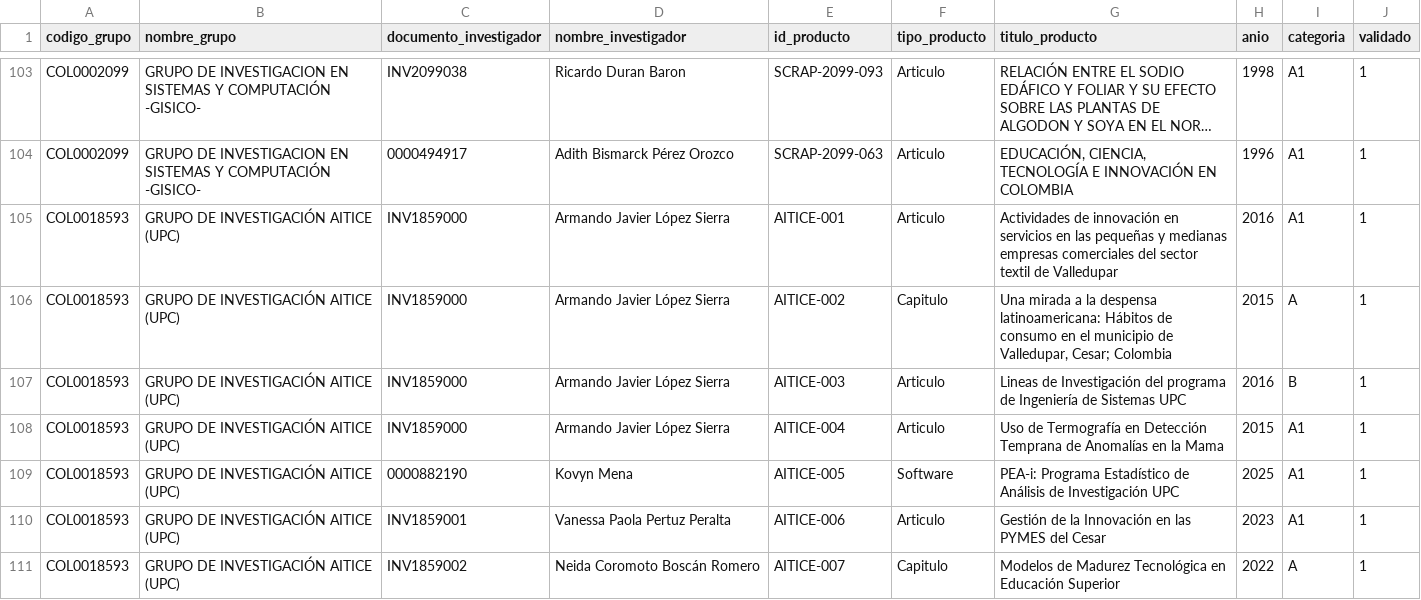
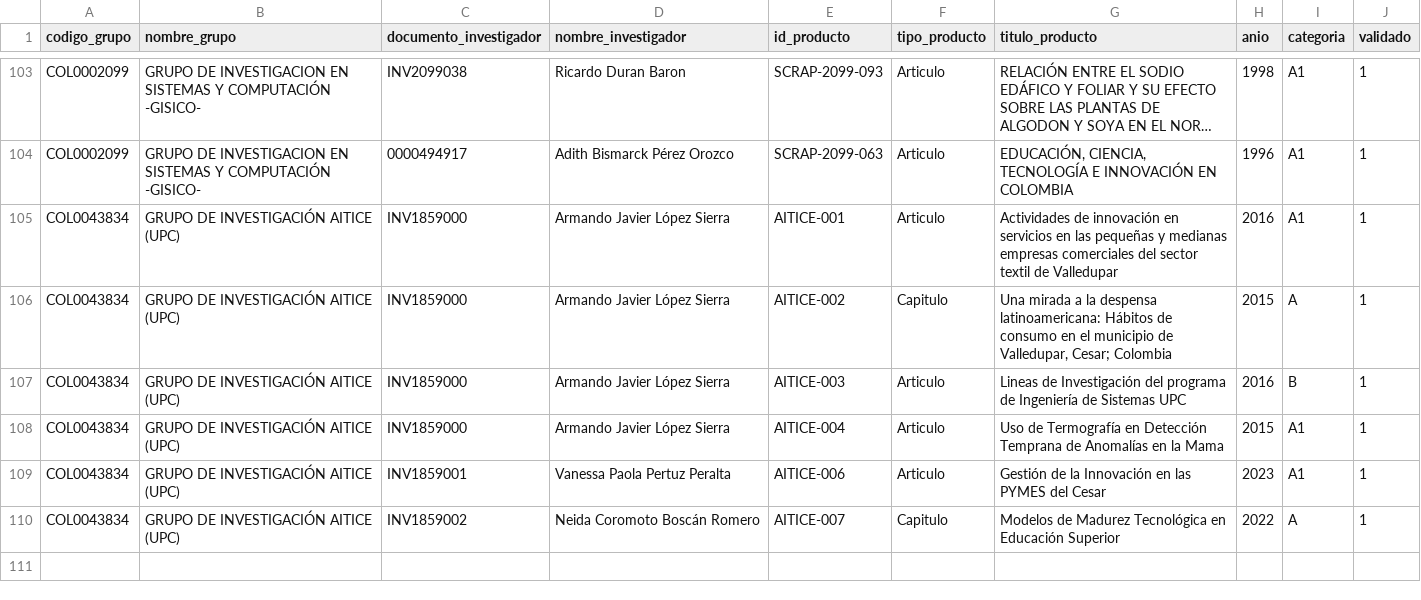
Before and after one commit to Kovyn-Mena/PEA-I, a CSV file: data/muestra_upc.csv, drawn as a sheet; only a part is shown, gaps mark what is left out; long unchanged cells end in …; removed rows and columns are numbered as before the commit, all else as after; the diff names each change by its address in the sheet, - before the commit and + after, or states it on an @@ line.

Commit message:
fix(audit-clean): depuracion total - eliminacion de datos ficticios, AITICE oficial (COL0043834 lider Armando Lopez), GISICO oficial (COL0002099 lider John Jairo Patino e integrante Adith Perez)

```diff
--- a/data/muestra_upc.csv
+++ b/data/muestra_upc.csv
-A105:A108 (codigo_grupo): COL0018593
+A105:A108 (codigo_grupo): COL0043834
-row 109: COL0018593 | GRUPO DE INVESTIGACIÓN AITICE (UPC) | 0000882190 | Kovyn Mena | AITICE-005 | Software | PEA-i: Programa Estadístico de Análisis de Investigación UPC | 2025 | A1 | 1
-A109:A110 (codigo_grupo): COL0018593
+A109:A110 (codigo_grupo): COL0043834
```
Also changed, not shown: 6 other files.
